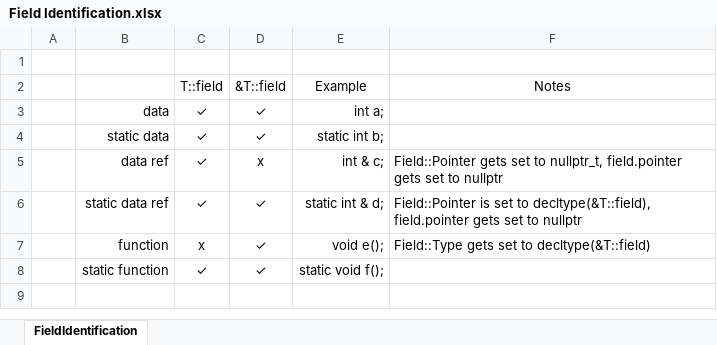
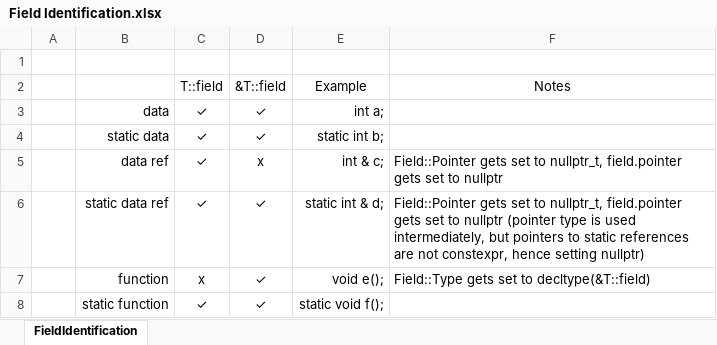
Before and after one commit to TheNitesWhoSay/RareCpp, an Excel workbook: Field Identification.xlsx, sheet FieldIdentification, drawn as a sheet; values as stored, in another font and other column widths than the file's, no borders; the diff names each change by its address in the sheet, - before the commit and + after, or states it on an @@ line.

Commit message:
Update Documentation, Cleanup Main
Update field identification documentation, slight cleanup on example code

```diff
--- a/Field Identification.xlsx (sheet FieldIdentification)
+++ b/Field Identification.xlsx (sheet FieldIdentification)
-F6: Field::Pointer is set to decltype(&T::field), field.pointer gets set to nullptr
+F6: Field::Pointer gets set to nullptr_t, field.pointer gets set to nullptr (pointer type is used intermediately, but pointers to static references are not constexpr, hence setting nullptr)
```
Also changed, not shown: 1 other file.
